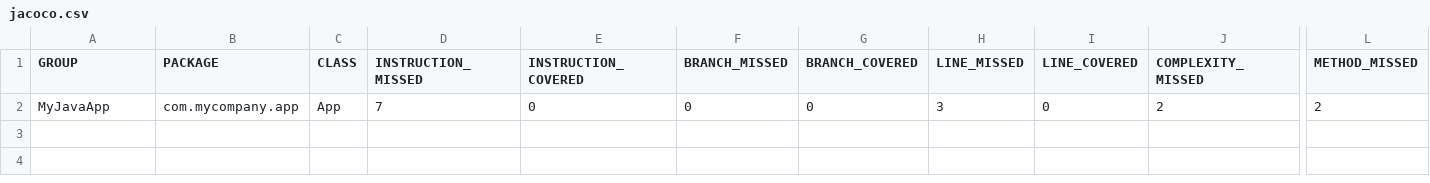
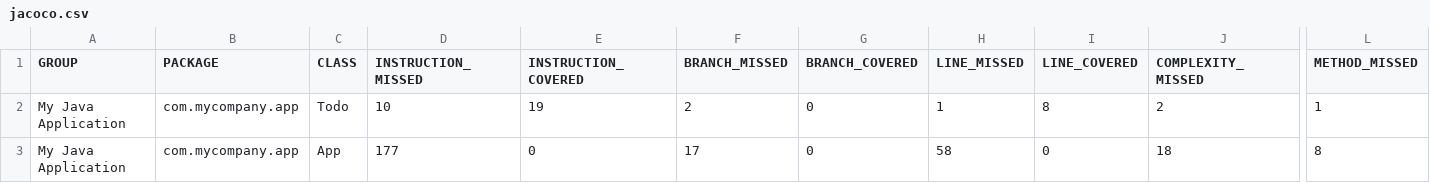
Before and after one commit to Natural-afk/DevOpsPipelineProject, a CSV file: MyJavaApp/target/site/jacoco/jacoco.csv, drawn as a sheet; only a part is shown, gaps mark what is left out; addresses are those after the commit; rows hold the shown columns only; the diff names each change by its address in the sheet, - before the commit and + after, or states it on an @@ line.

```diff
--- a/MyJavaApp/target/site/jacoco/jacoco.csv
+++ b/MyJavaApp/target/site/jacoco/jacoco.csv
+row 2: My Java Application | com.mycompany.app | Todo | 10 | 19 | 2 | 0 | 1 | 8 | 2 | 1
-A3 (GROUP): MyJavaApp
+A3 (GROUP): My Java Application
-D3 (INSTRUCTION_MISSED): 7
+D3 (INSTRUCTION_MISSED): 177
-F3 (BRANCH_MISSED): 0
+F3 (BRANCH_MISSED): 17
-H3 (LINE_MISSED): 3
+H3 (LINE_MISSED): 58
-J3 (COMPLEXITY_MISSED): 2
+J3 (COMPLEXITY_MISSED): 18
-L3 (METHOD_MISSED): 2
+L3 (METHOD_MISSED): 8
```
Also changed, not shown: 21 other files.
